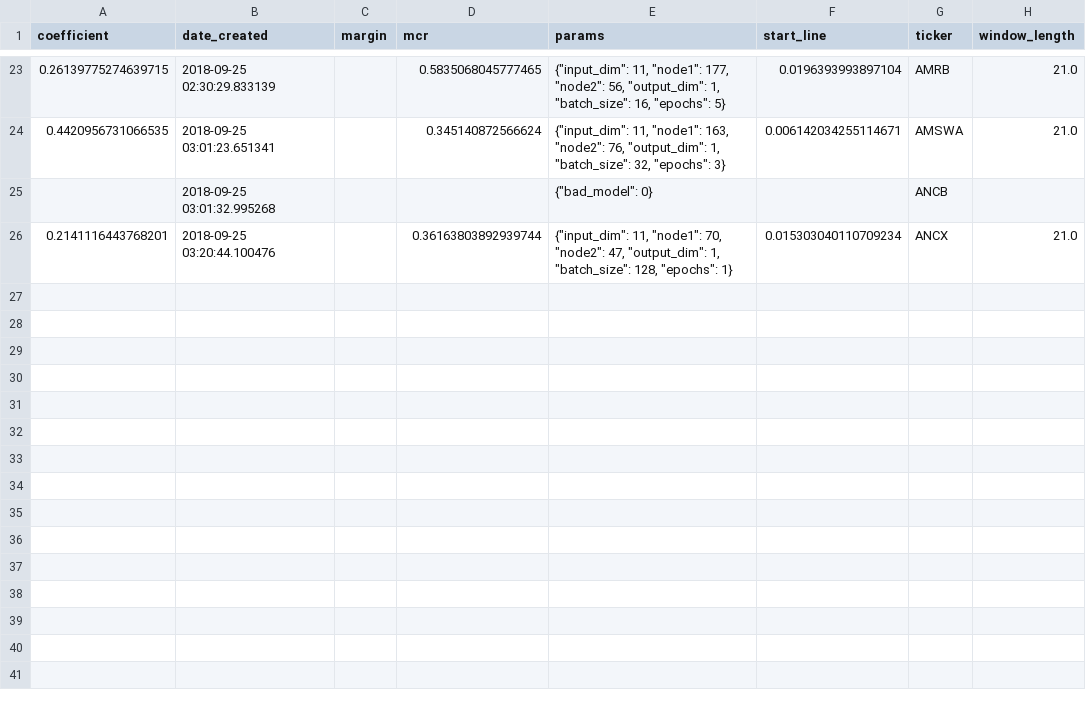
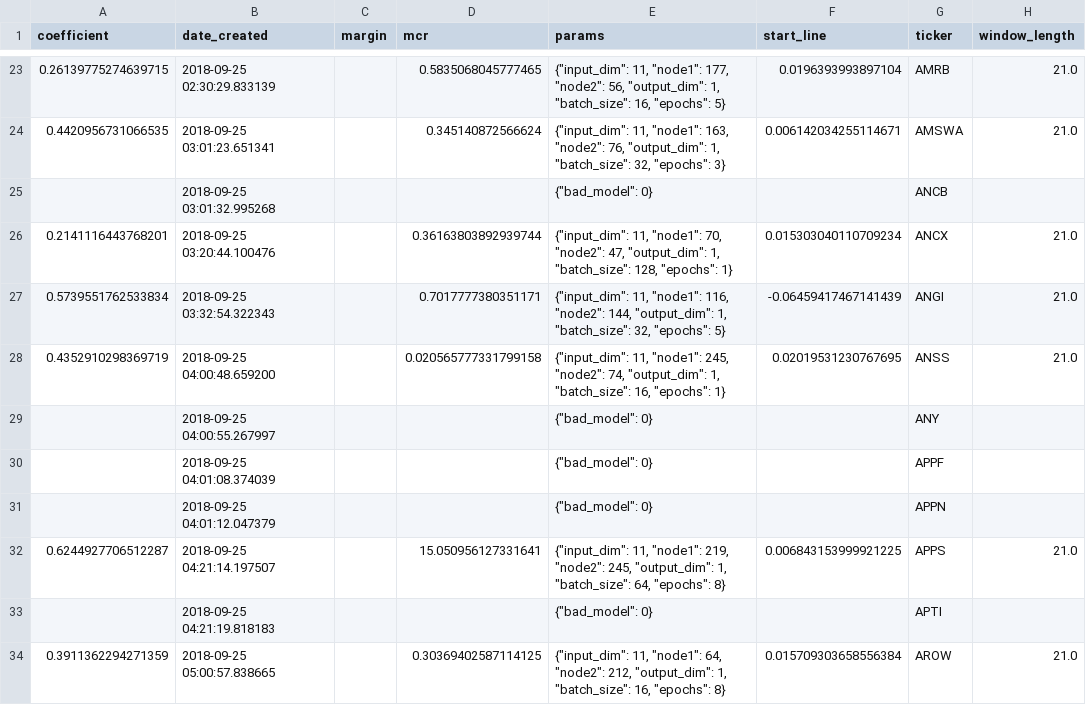
Before and after one commit to lodderwin/basemap, a CSV file: results/model_results_frank.csv, drawn as a sheet; only a part is shown, gaps mark what is left out.

Commit message:
created new models

```diff
--- a/results/model_results_frank.csv
+++ b/results/model_results_frank.csv
@@ -26 +26,9 @@ coefficient,date_created,margin,mcr,params,start_line,ticker,window_length
 0.2141116443768201,2018-09-25 03:20:44.100476,,0.36163803892939744,"{""input_dim"": 11, ""node1"": 70, ""node2"": 47, ""output_dim"": 1, ""batch_size"": 128, ""epochs"": 1}",0.015303040110709234,ANCX,21.0
+0.5739551762533834,2018-09-25 03:32:54.322343,,0.7017777380351171,"{""input_dim"": 11, ""node1"": 116, ""node2"": 144, ""output_dim"": 1, ""batch_size"": 32, ""epochs"": 5}",-0.06459417467141439,ANGI,21.0
+0.4352910298369719,2018-09-25 04:00:48.659200,,0.020565777331799158,"{""input_dim"": 11, ""node1"": 245, ""node2"": 74, ""output_dim"": 1, ""batch_size"": 16, ""epochs"": 1}",0.02019531230767695,ANSS,21.0
+,2018-09-25 04:00:55.267997,,,"{""bad_model"": 0}",,ANY,
+,2018-09-25 04:01:08.374039,,,"{""bad_model"": 0}",,APPF,
+,2018-09-25 04:01:12.047379,,,"{""bad_model"": 0}",,APPN,
+0.6244927706512287,2018-09-25 04:21:14.197507,,15.050956127331641,"{""input_dim"": 11, ""node1"": 219, ""node2"": 245, ""output_dim"": 1, ""batch_size"": 64, ""epochs"": 8}",0.006843153999921225,APPS,21.0
+,2018-09-25 04:21:19.818183,,,"{""bad_model"": 0}",,APTI,
+0.3911362294271359,2018-09-25 05:00:57.838665,,0.30369402587114125,"{""input_dim"": 11, ""node1"": 64, ""node2"": 212, ""output_dim"": 1, ""batch_size"": 16, ""epochs"": 8}",0.015709303658556384,AROW,21.0
```
Also changed, not shown: 20 other files.
